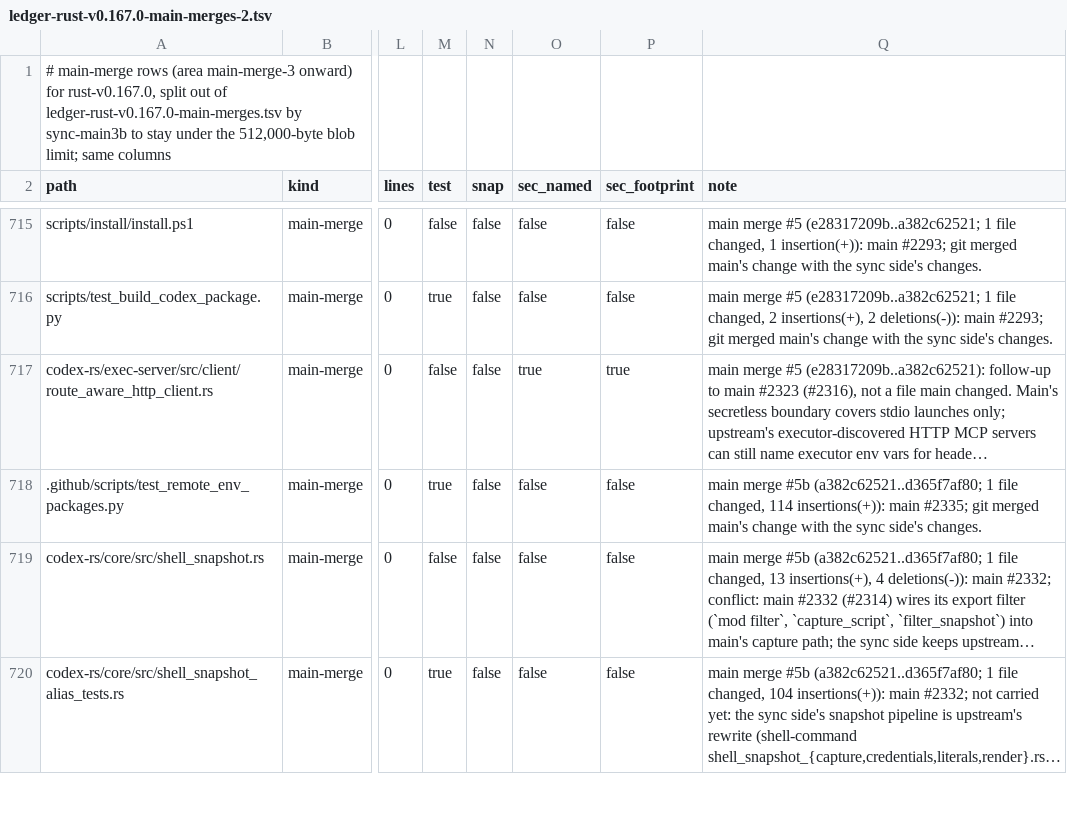
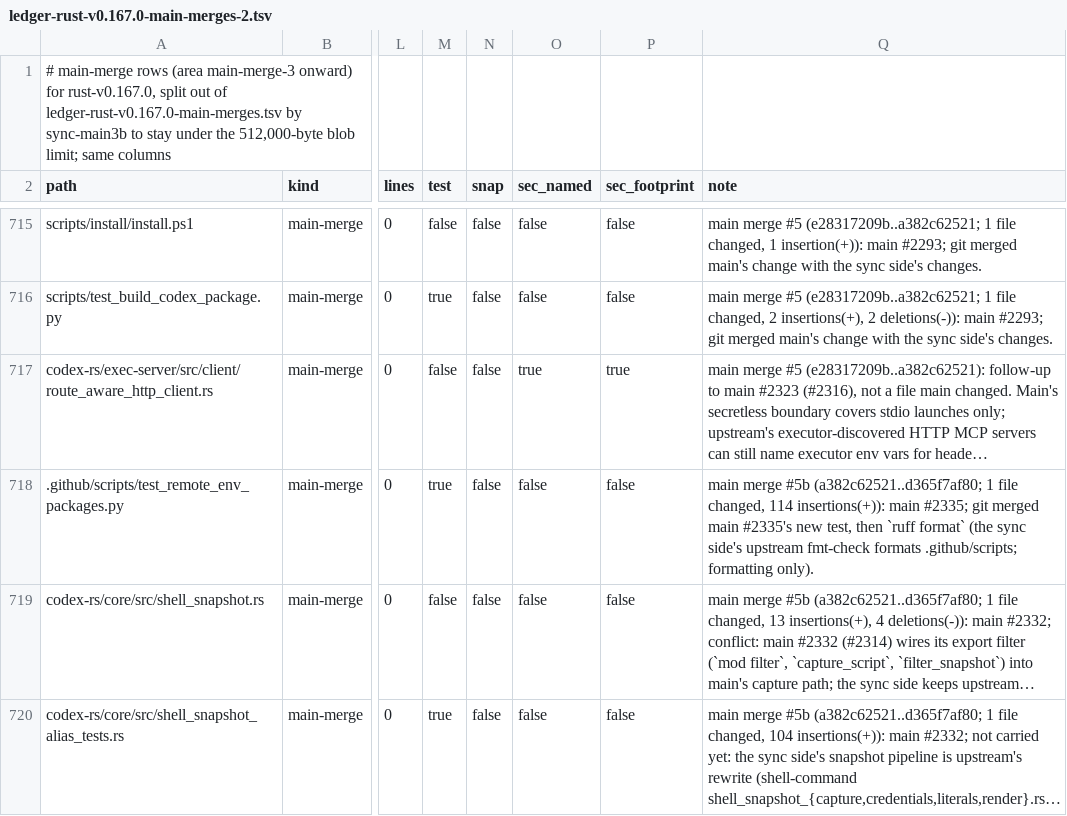
Before and after one commit to CorbanuCore/CorbanuTerminal, a TSV file: docs/management/upstreamSync/ledger-rust-v0.167.0-main-merges-2.tsv, drawn as a sheet; only a part is shown, gaps mark what is left out; long unchanged cells end in …; the diff names each change by its address in the sheet, - before the commit and + after, or states it on an @@ line.

Commit message:
Main merge #5b: ruff format main's remote-env package test

```diff
--- a/docs/management/upstreamSync/ledger-rust-v0.167.0-main-merges-2.tsv
+++ b/docs/management/upstreamSync/ledger-rust-v0.167.0-main-merges-2.tsv
-Q718 (note): …git merged main's change with the sync side's changes.
+Q718 (note): …git merged main #2335's new test, then `ruff format` (the sync side's upstream fmt-check formats .github/scripts; formatting only).
```
Also changed, not shown: 1 other file.
